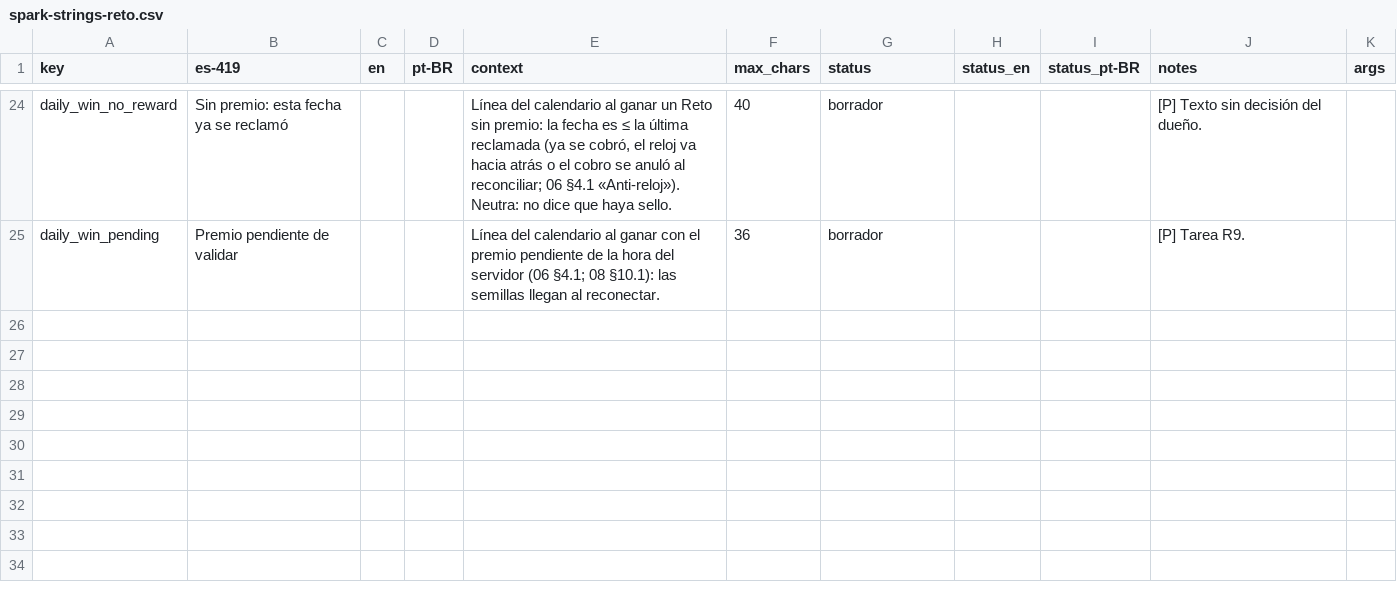
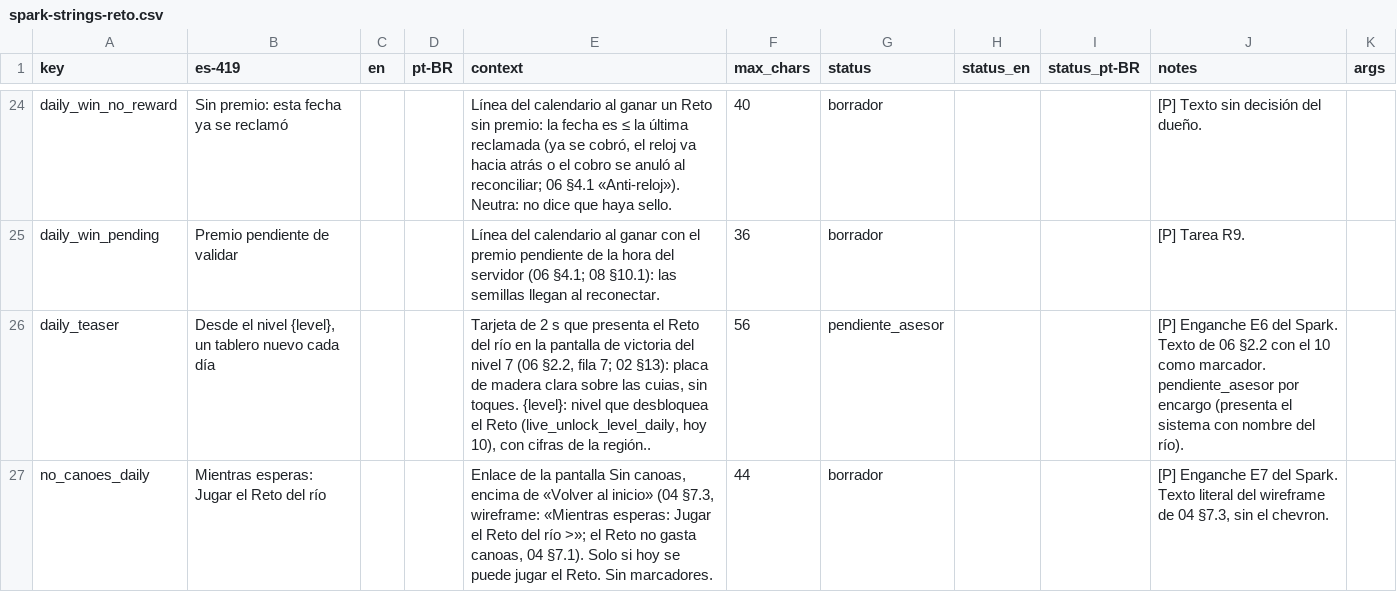
Before and after one commit to Nipko/fill-game, a CSV file: docs/dev/traspaso/spark-strings-reto.csv, drawn as a sheet; only a part is shown, gaps mark what is left out; the diff names each change by its address in the sheet, - before the commit and + after, or states it on an @@ line.

```diff
--- a/docs/dev/traspaso/spark-strings-reto.csv
+++ b/docs/dev/traspaso/spark-strings-reto.csv
+row 26: daily_teaser | Desde el nivel {level}, un tablero nuevo cada día |  |  | Tarjeta de 2 s que presenta el Reto del río en la pantalla de victoria del nivel 7 (06 §2.2, fila 7; 02 §13): placa de madera clara sobre las cuias, sin toques. {level}: nivel que desbloquea el Reto (live_unlock_level_daily, hoy 10), con cifras de la región.. | 56 | pendiente_asesor |  |  | [P] Enganche E6 del Spark. Texto de 06 §2.2 con el 10 como marcador. pendiente_asesor por encargo (presenta el sistema con nombre del río).
+row 27: no_canoes_daily | Mientras esperas: Jugar el Reto del río |  |  | Enlace de la pantalla Sin canoas, encima de «Volver al inicio» (04 §7.3, wireframe: «Mientras esperas: Jugar el Reto del río >»; el Reto no gasta canoas, 04 §7.1). Solo si hoy se puede jugar el Reto. Sin marcadores. | 44 | borrador |  |  | [P] Enganche E7 del Spark. Texto literal del wireframe de 04 §7.3, sin el chevron.
```
Also changed, not shown: 14 other files.
